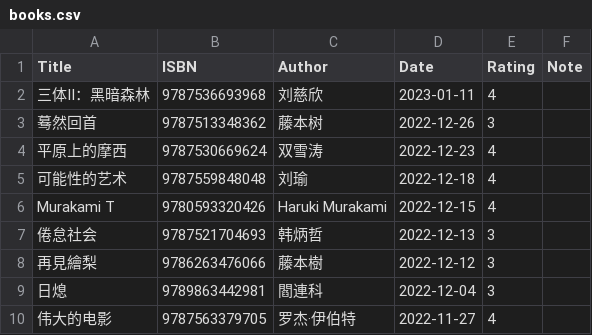
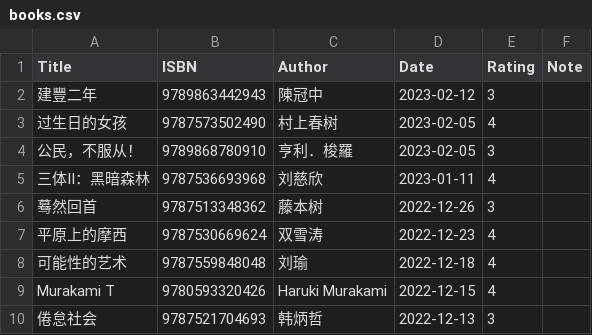
Before and after one commit to gujiaxi/gujiaxi.github.io, a CSV file: _data/books.csv, drawn as a sheet; only a part is shown; the shorter side is filled out with more unchanged rows; the diff names each change by its address in the sheet, - before the commit and + after, or states it on an @@ line.

```diff
--- a/_data/books.csv
+++ b/_data/books.csv
+row 2: 建豐二年 | 9789863442943 | 陳冠中 | 2023-02-12 | 3
+row 3: 过生日的女孩 | 9787573502490 | 村上春树 | 2023-02-05 | 4
+row 4: 公民，不服从！ | 9789868780910 | 亨利．梭羅 | 2023-02-05 | 3
```
Also changed, not shown: _data/movies.csv.
